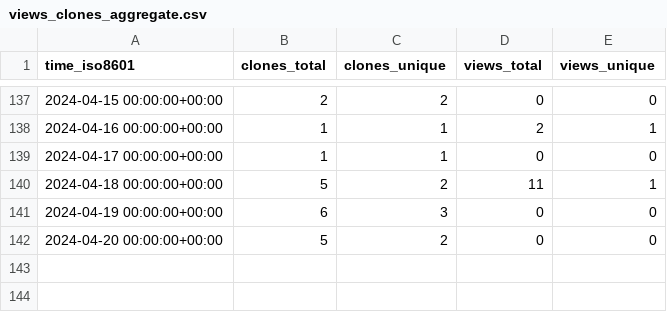
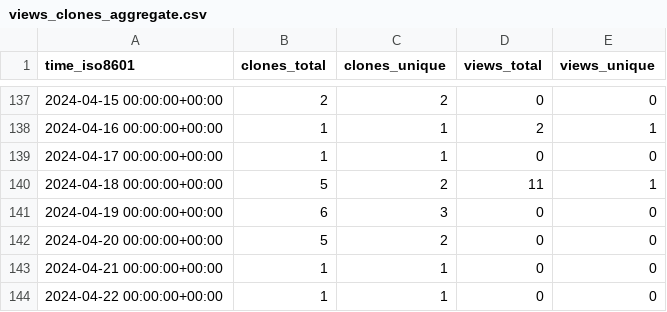
Before and after one commit to KajaBraz/AdventOfCode2023, a CSV file: KajaBraz/AdventOfCode2023/ghrs-data/views_clones_aggregate.csv, drawn as a sheet; only a part is shown, gaps mark what is left out; the diff names each change by its address in the sheet, - before the commit and + after, or states it on an @@ line.

```diff
--- a/KajaBraz/AdventOfCode2023/ghrs-data/views_clones_aggregate.csv
+++ b/KajaBraz/AdventOfCode2023/ghrs-data/views_clones_aggregate.csv
+row 143: 2024-04-21 00:00:00+00:00 | 1 | 1 | 0 | 0
+row 144: 2024-04-22 00:00:00+00:00 | 1 | 1 | 0 | 0
```
Also changed, not shown: 1 other file.
